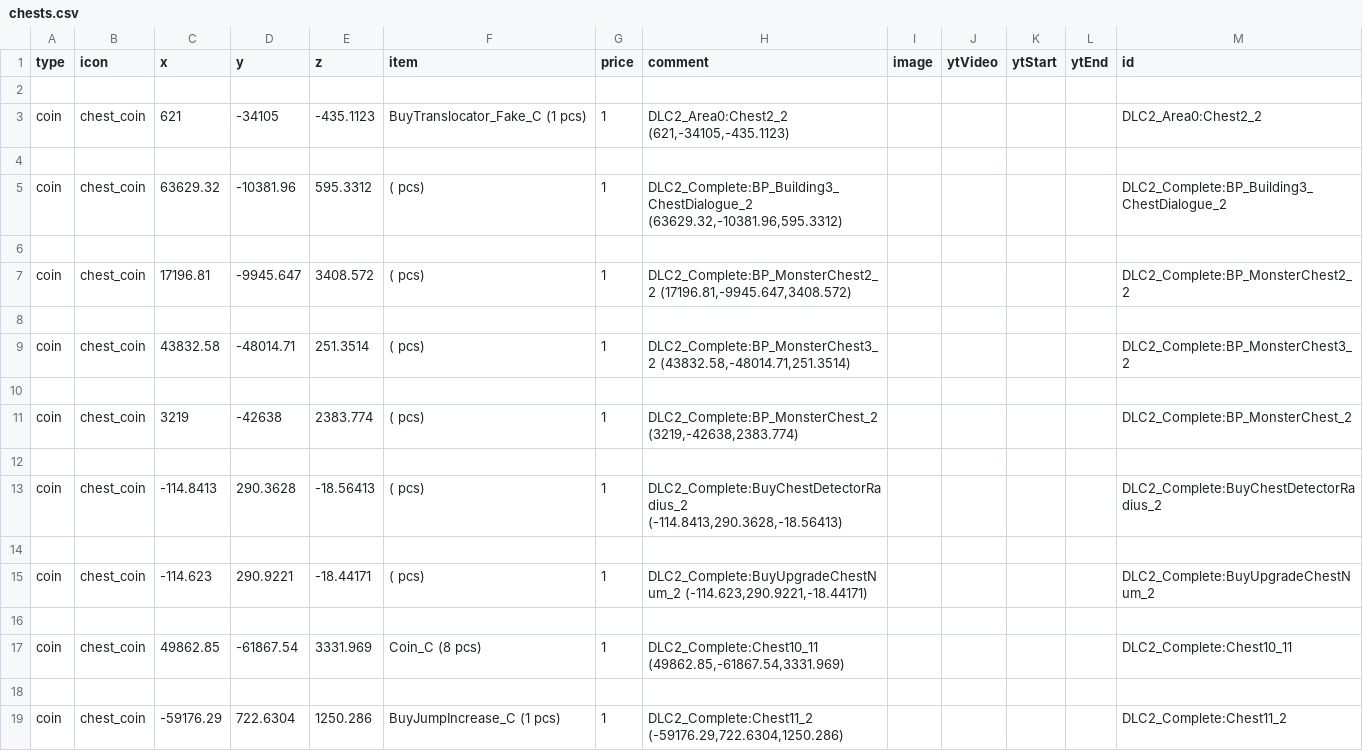
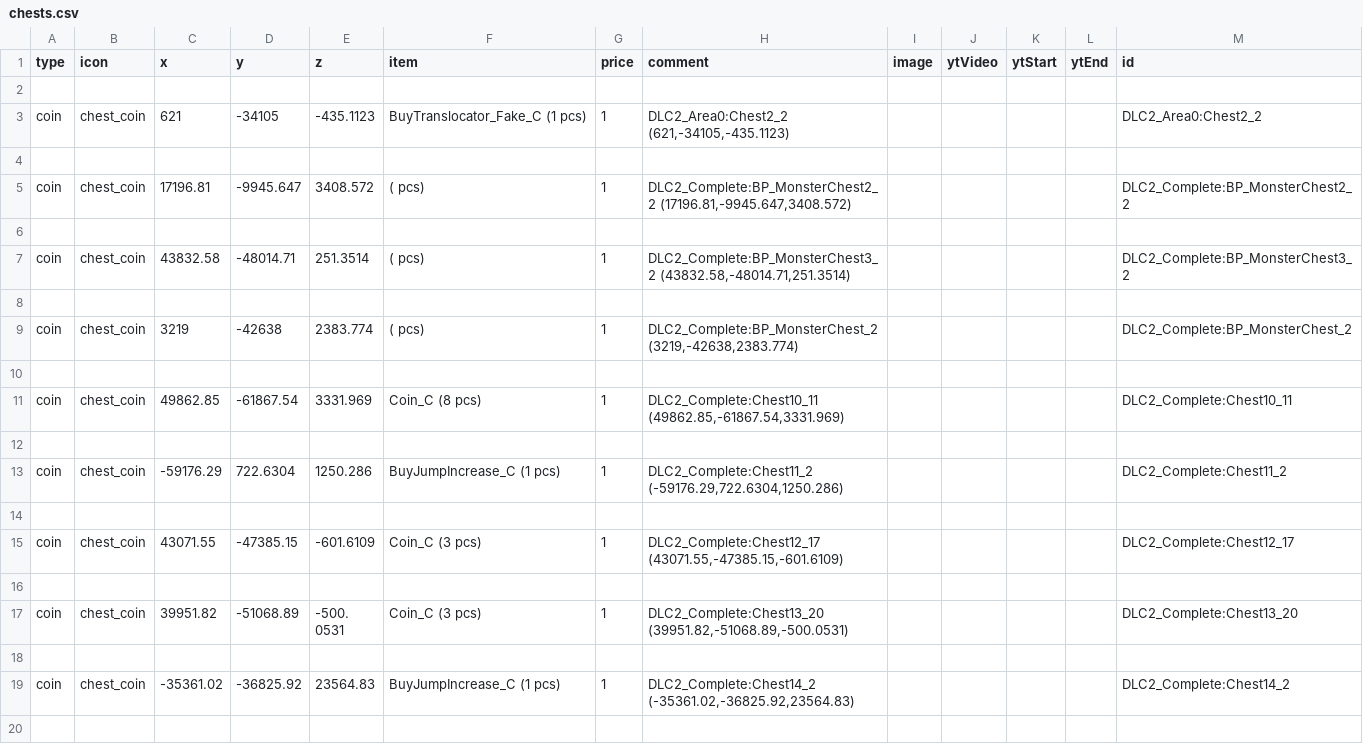
Before and after one commit to joric/map-siu, a CSV file: data/chests.csv, drawn as a sheet; only a part is shown; the shorter side is filled out with more unchanged rows; the diff names each change by its address in the sheet, - before the commit and + after, or states it on an @@ line.

```diff
--- a/data/chests.csv
+++ b/data/chests.csv
-row 5: coin | chest_coin | 63629.32 | -10381.96 | 595.3312 | ( pcs) | 1 | DLC2_Complete:BP_Building3_ChestDialogue_2 (63629.32,-10381.96,595.3312) |  |  |  |  | DLC2_Complete:BP_Building3_ChestDialogue_2
-row 6: (empty)
-row 12: (empty)
-row 13: coin | chest_coin | -114.8413 | 290.3628 | -18.56413 | ( pcs) | 1 | DLC2_Complete:BuyChestDetectorRadius_2 (-114.8413,290.3628,-18.56413) |  |  |  |  | DLC2_Complete:BuyChestDetectorRadius_2
-row 14: (empty)
-row 15: coin | chest_coin | -114.623 | 290.9221 | -18.44171 | ( pcs) | 1 | DLC2_Complete:BuyUpgradeChestNum_2 (-114.623,290.9221,-18.44171) |  |  |  |  | DLC2_Complete:BuyUpgradeChestNum_2
```
Also changed, not shown: 1 other file.
